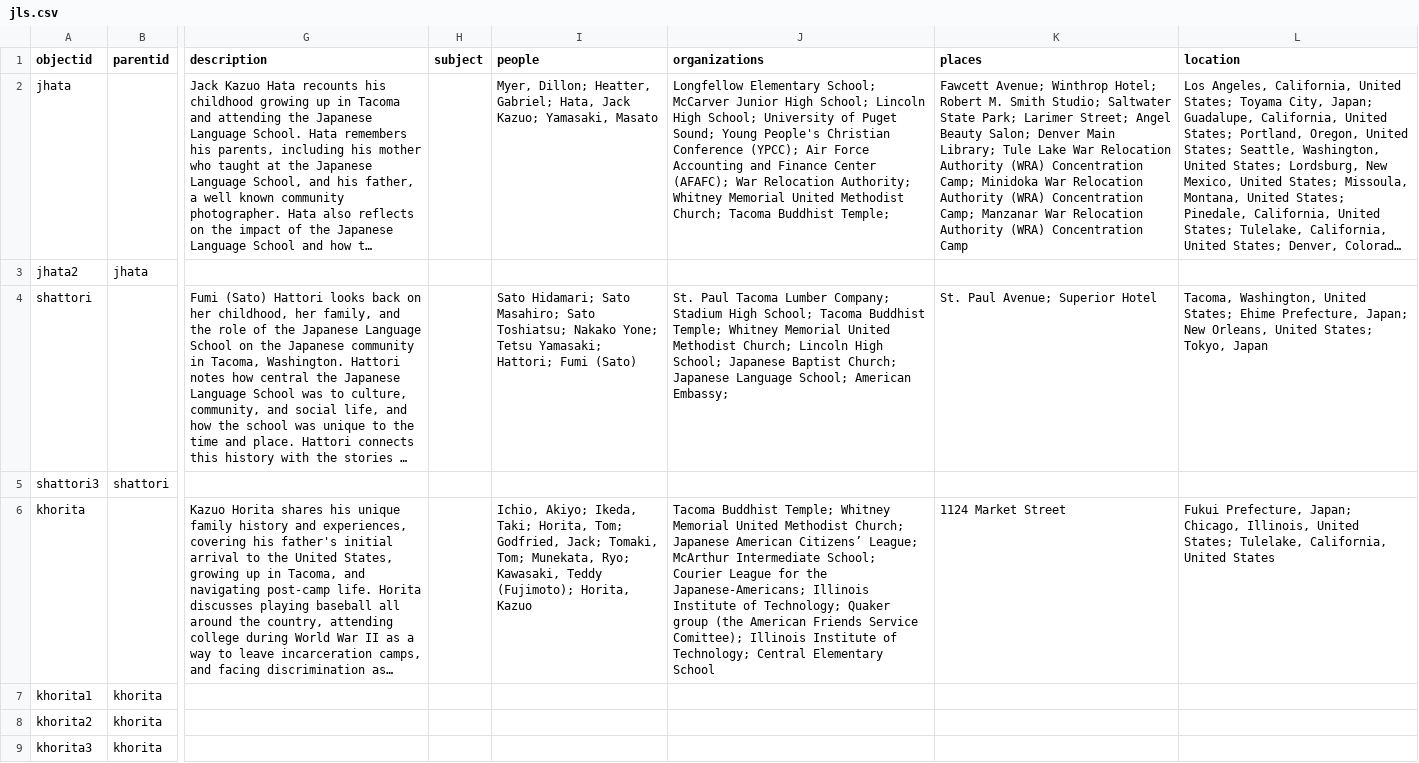
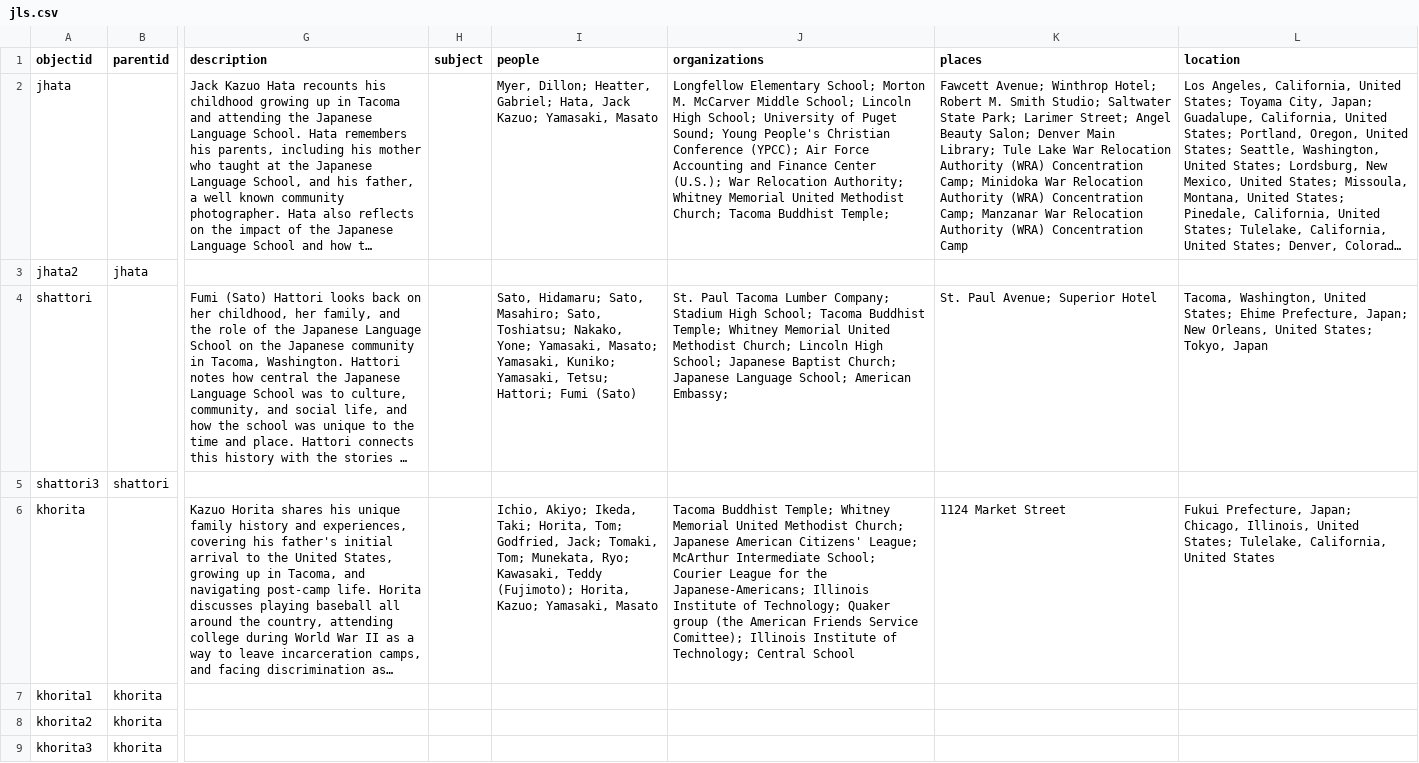
Before and after one commit to UWTacomaLibrary/TJLS, a CSV file: _data/jls.csv, drawn as a sheet; only a part is shown, gaps mark what is left out; long unchanged cells end in …; the diff covers the shown part only; the diff names each change by its address in the sheet, - before the commit and + after, or states it on an @@ line.

Commit message:
update metadata

```diff
--- a/_data/jls.csv
+++ b/_data/jls.csv
-J2 (organizations): …Elementary School; McCarver Junior High School; Lincoln High School; University of Puget Sound; Young People's Christian Conference (YPCC); Air Force Accounting and Finance Center (AFAFC); War Relocation…
+J2 (organizations): …Elementary School; Morton M. McCarver Middle School; Lincoln High School; University of Puget Sound; Young People's Christian Conference (YPCC); Air Force Accounting and Finance Center (U.S.); War Relocation…
-I4 (people): Sato Hidamari; Sato Masahiro; Sato Toshiatsu; Nakako Yone; Tetsu Yamasaki; Hattori; Fumi…
+I4 (people): Sato, Hidamaru; Sato, Masahiro; Sato, Toshiatsu; Nakako, Yone; Yamasaki, Masato; Yamasaki, Kuniko; Yamasaki, Tetsu; Hattori; Fumi…
-I6 (people): …(Fujimoto); Horita, Kazuo
+I6 (people): …(Fujimoto); Horita, Kazuo; Yamasaki, Masato
-J6 (organizations): …Japanese American Citizens’ League; McArthur Intermediate School; Courier League for the Japanese-Americans; Illinois Institute of Technology; Quaker group (the American Friends Service Comittee); Illinois Institute of Technology; Central Elementary School
+J6 (organizations): …Japanese American Citizens' League; McArthur Intermediate School; Courier League for the Japanese-Americans; Illinois Institute of Technology; Quaker group (the American Friends Service Comittee); Illinois Institute of Technology; Central School
```
Also changed, not shown: 14 edited cells elsewhere in this file.
